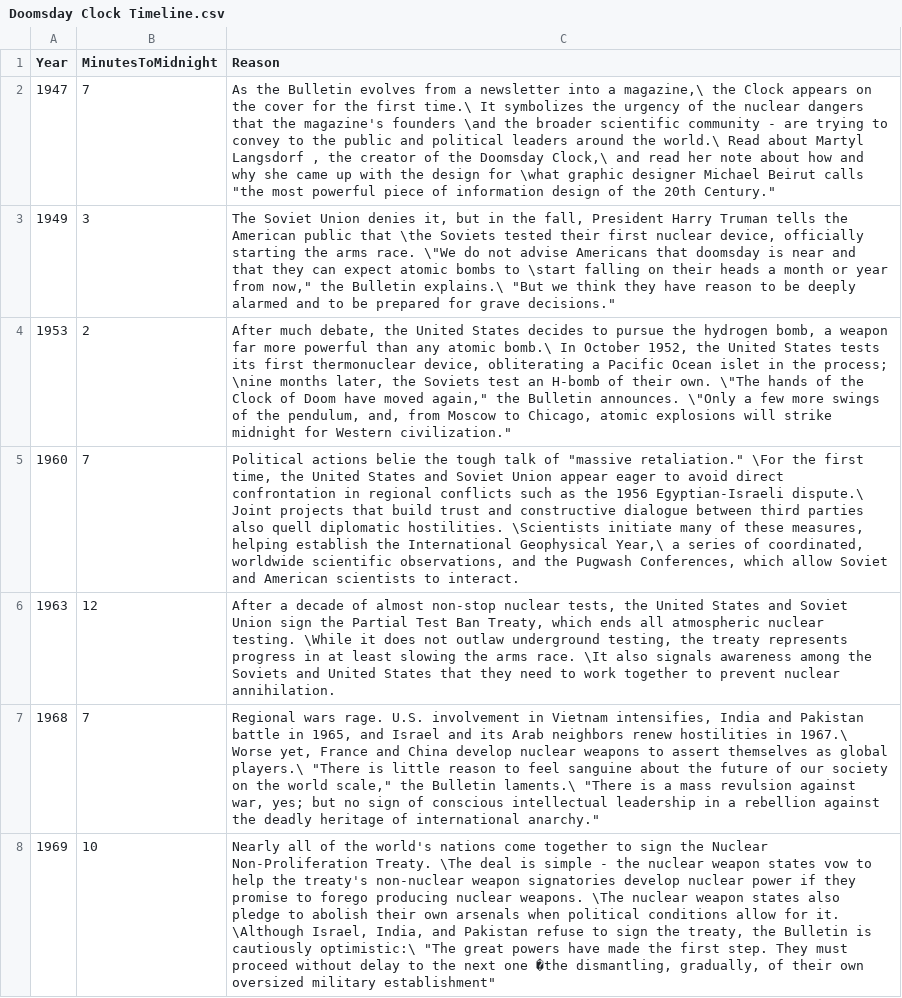
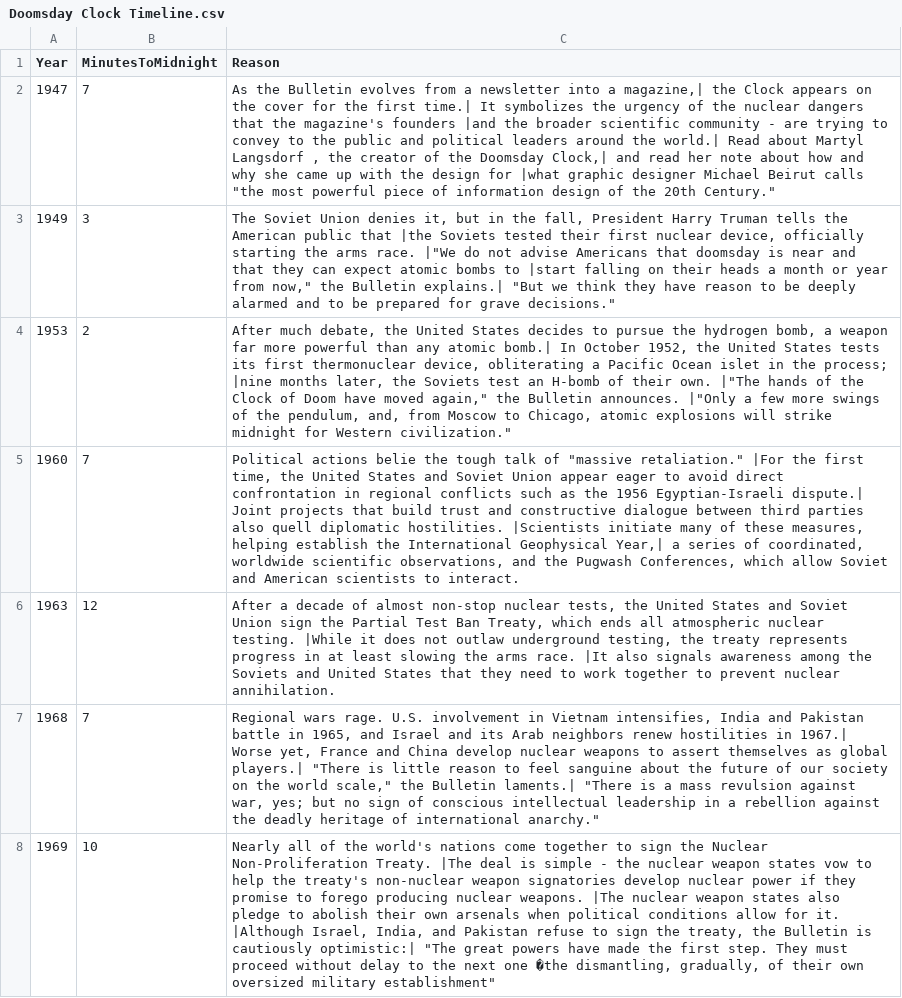
Before and after one commit to Flynnxx1/datasets, a CSV file: Doomsday Clock Timeline.csv, drawn as a sheet; only a part is shown; the diff covers the shown part only; the diff names each change by its address in the sheet, - before the commit and + after, or states it on an @@ line.

Commit message:
Add files via upload

```diff
--- a/Doomsday Clock Timeline.csv
+++ b/Doomsday Clock Timeline.csv
-C2 (Reason): …into a magazine,\ the Clock appears on the cover for the first time.\ It symbolizes the urgency of the nuclear dangers that the magazine's founders \and the broader scientific community - are trying to convey to the public and political leaders around the world.\ Read about Martyl Langsdorf , the creator of the Doomsday Clock,\ and read her note about how and why she came up with the design for \what graphic designer…
+C2 (Reason): …into a magazine,| the Clock appears on the cover for the first time.| It symbolizes the urgency of the nuclear dangers that the magazine's founders |and the broader scientific community - are trying to convey to the public and political leaders around the world.| Read about Martyl Langsdorf , the creator of the Doomsday Clock,| and read her note about how and why she came up with the design for |what graphic designer…
-C3 (Reason): …public that \the Soviets tested their first nuclear device, officially starting the arms race. \"We do not advise Americans that doomsday is near and that they can expect atomic bombs to \start falling on their heads a month or year from now," the Bulletin explains.\ "But we…
+C3 (Reason): …public that |the Soviets tested their first nuclear device, officially starting the arms race. |"We do not advise Americans that doomsday is near and that they can expect atomic bombs to |start falling on their heads a month or year from now," the Bulletin explains.| "But we…
-C4 (Reason): …any atomic bomb.\ In October 1952, the United States tests its first thermonuclear device, obliterating a Pacific Ocean islet in the process; \nine months later, the Soviets test an H-bomb of their own. \"The hands of the Clock of Doom have moved again," the Bulletin announces. \"Only a few…
+C4 (Reason): …any atomic bomb.| In October 1952, the United States tests its first thermonuclear device, obliterating a Pacific Ocean islet in the process; |nine months later, the Soviets test an H-bomb of their own. |"The hands of the Clock of Doom have moved again," the Bulletin announces. |"Only a few…
-C5 (Reason): …"massive retaliation." \For the first time, the United States and Soviet Union appear eager to avoid direct confrontation in regional conflicts such as the 1956 Egyptian-Israeli dispute.\ Joint projects that build trust and constructive dialogue between third parties also quell diplomatic hostilities. \Scientists initiate many of these measures, helping establish the International Geophysical Year,\ a series…
+C5 (Reason): …"massive retaliation." |For the first time, the United States and Soviet Union appear eager to avoid direct confrontation in regional conflicts such as the 1956 Egyptian-Israeli dispute.| Joint projects that build trust and constructive dialogue between third parties also quell diplomatic hostilities. |Scientists initiate many of these measures, helping establish the International Geophysical Year,| a series…
-C6 (Reason): …nuclear testing. \While it does not outlaw underground testing, the treaty represents progress in at least slowing the arms race. \It also signals…
+C6 (Reason): …nuclear testing. |While it does not outlaw underground testing, the treaty represents progress in at least slowing the arms race. |It also signals…
-C7 (Reason): …hostilities in 1967.\ Worse yet, France and China develop nuclear weapons to assert themselves as global players.\ "There is little reason to feel sanguine about the future of our society on the world scale," the Bulletin laments.\ "There is…
+C7 (Reason): …hostilities in 1967.| Worse yet, France and China develop nuclear weapons to assert themselves as global players.| "There is little reason to feel sanguine about the future of our society on the world scale," the Bulletin laments.| "There is…
-C8 (Reason): …Non-Proliferation Treaty. \The deal is simple - the nuclear weapon states vow to help the treaty's non-nuclear weapon signatories develop nuclear power if they promise to forego producing nuclear weapons. \The nuclear weapon states also pledge to abolish their own arsenals when political conditions allow for it. \Although Israel, India, and Pakistan refuse to sign the treaty, the Bulletin is cautiously optimistic:\ "The great…
+C8 (Reason): …Non-Proliferation Treaty. |The deal is simple - the nuclear weapon states vow to help the treaty's non-nuclear weapon signatories develop nuclear power if they promise to forego producing nuclear weapons. |The nuclear weapon states also pledge to abolish their own arsenals when political conditions allow for it. |Although Israel, India, and Pakistan refuse to sign the treaty, the Bulletin is cautiously optimistic:| "The great…
```
Also changed, not shown: 25 edited cells elsewhere in this file.
